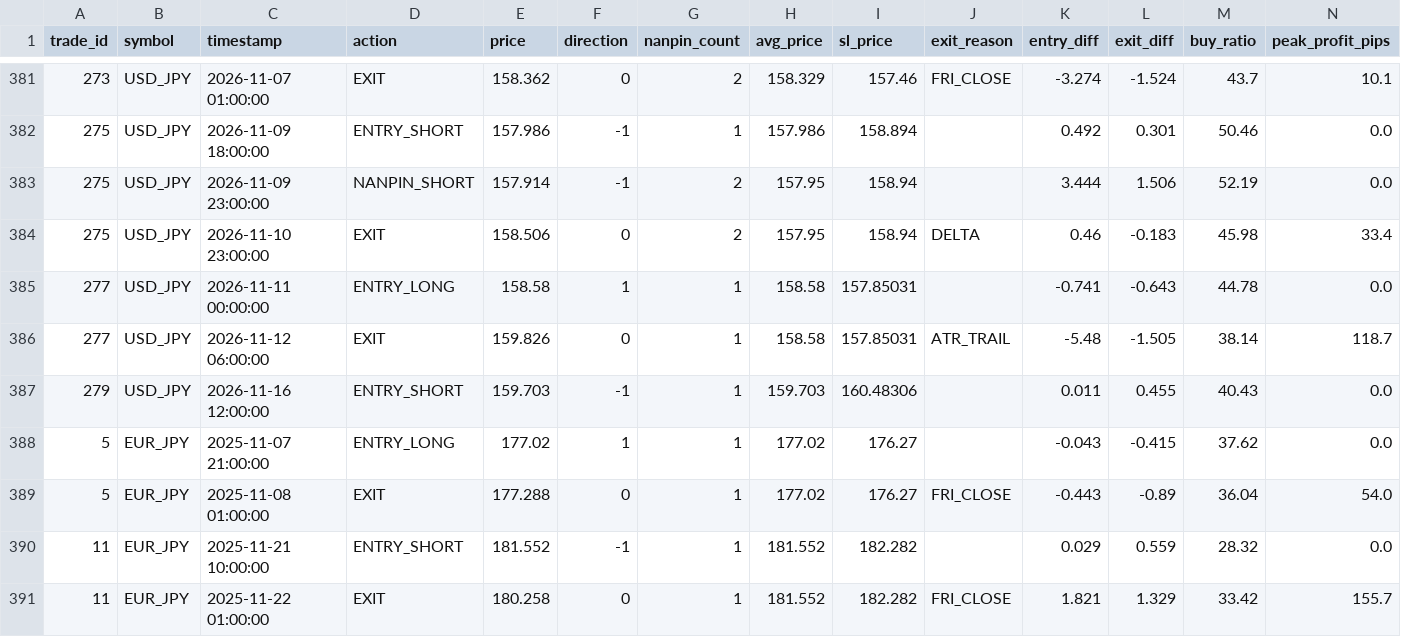
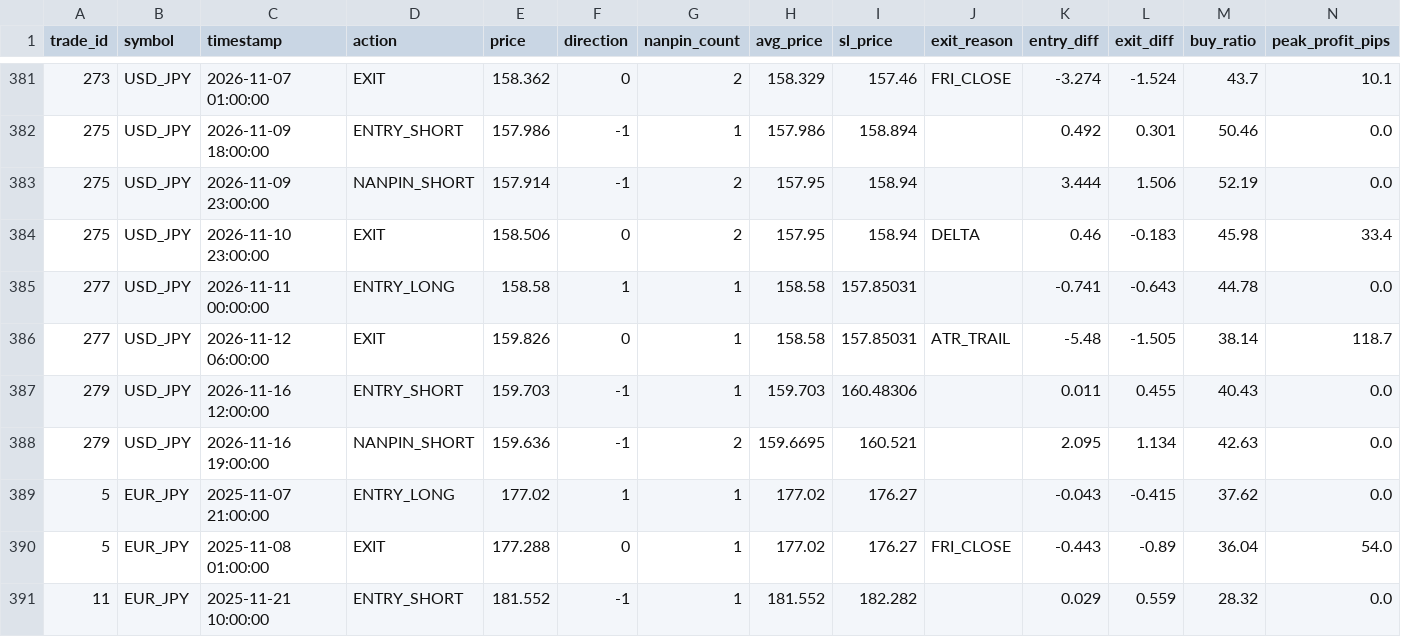
Before and after one commit to PJ-Baibain/pb-trade-log, a CSV file: events.csv, drawn as a sheet; only a part is shown, gaps mark what is left out; the shorter side is filled out with more unchanged rows; the diff names each change by its address in the sheet, - before the commit and + after, or states it on an @@ line.

Commit message:
trade update 2026-11-16 20:30

```diff
--- a/events.csv
+++ b/events.csv
+row 388: 279 | USD_JPY | 2026-11-16 19:00:00 | NANPIN_SHORT | 159.636 | -1 | 2 | 159.6695 | 160.521 |  | 2.095 | 1.134 | 42.63 | 0.0
```
Also changed, not shown: equity.csv, trades.csv, 6 other files.
